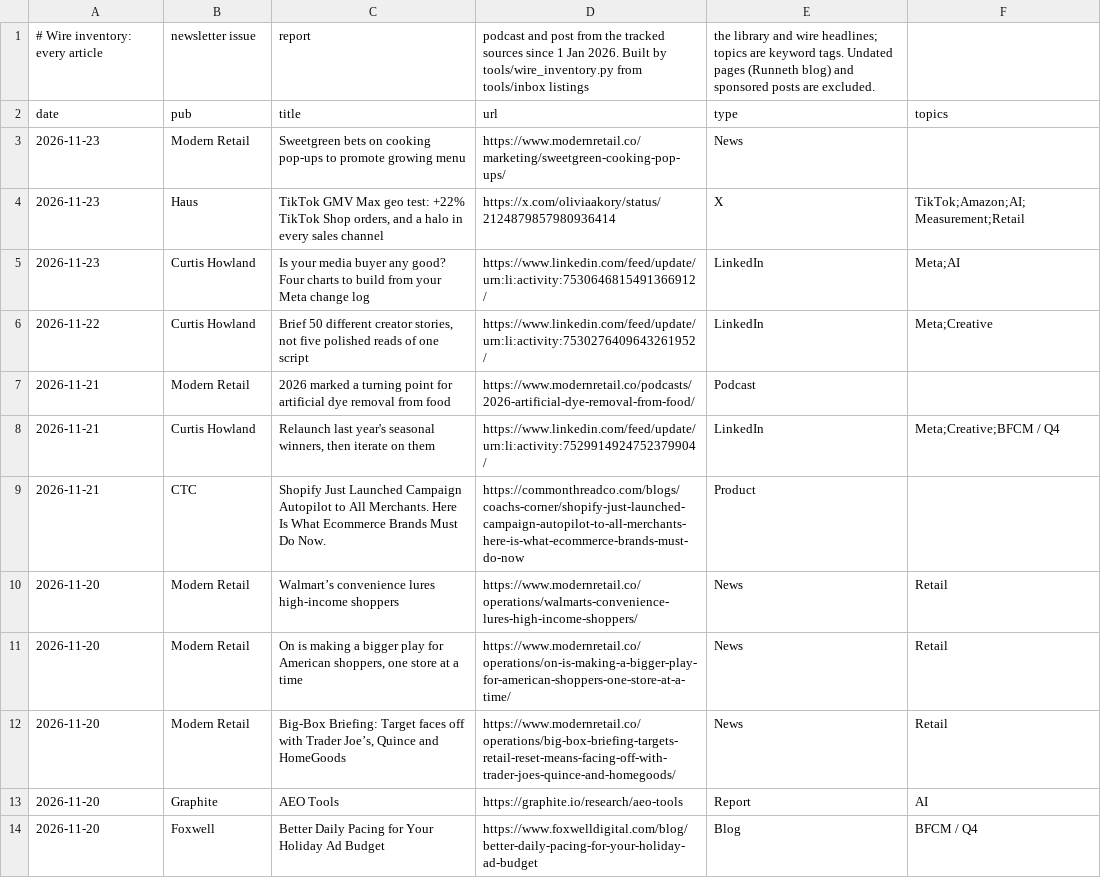
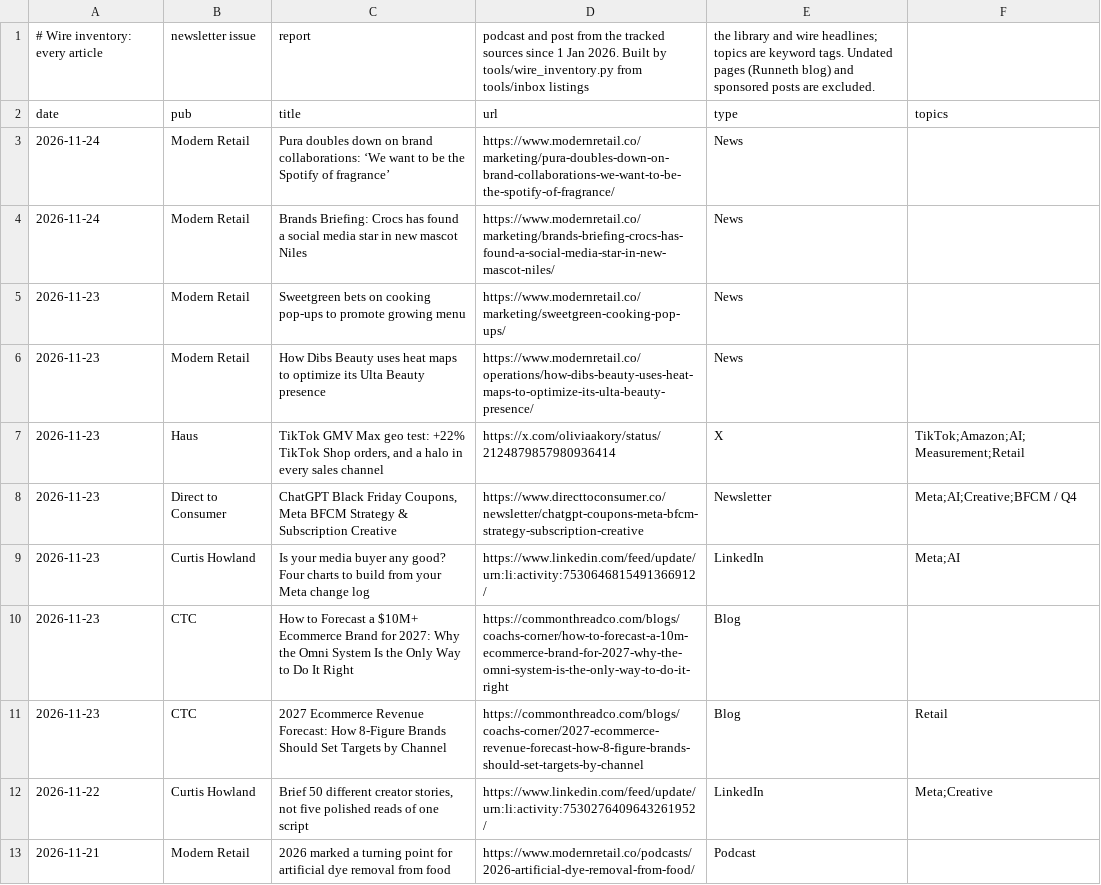
Before and after one commit to rcc-data/dtc-newsroom, a CSV file: data/wire_articles.csv, drawn as a sheet; only a part is shown; the shorter side is filled out with more unchanged rows; the diff names each change by its address in the sheet, - before the commit and + after, or states it on an @@ line.

```diff
--- a/data/wire_articles.csv
+++ b/data/wire_articles.csv
+row 3: 2026-11-24 | Modern Retail | Pura doubles down on brand collaborations: ‘We want to be the Spotify of fragrance’ | https://www.modernretail.co/marketing/pura-doubles-down-on-brand-collaborations-we-want-to-be-the-spotify-of-fragrance/ | News
+row 4: 2026-11-24 | Modern Retail | Brands Briefing: Crocs has found a social media star in new mascot Niles | https://www.modernretail.co/marketing/brands-briefing-crocs-has-found-a-social-media-star-in-new-mascot-niles/ | News
+row 6: 2026-11-23 | Modern Retail | How Dibs Beauty uses heat maps to optimize its Ulta Beauty presence | https://www.modernretail.co/operations/how-dibs-beauty-uses-heat-maps-to-optimize-its-ulta-beauty-presence/ | News
+row 8: 2026-11-23 | Direct to Consumer | ChatGPT Black Friday Coupons, Meta BFCM Strategy & Subscription Creative | https://www.directtoconsumer.co/newsletter/chatgpt-coupons-meta-bfcm-strategy-subscription-creative | Newsletter | Meta;AI;Creative;BFCM / Q4
+row 10: 2026-11-23 | CTC | How to Forecast a $10M+ Ecommerce Brand for 2027: Why the Omni System Is the Only Way to Do It Right | https://commonthreadco.com/blogs/coachs-corner/how-to-forecast-a-10m-ecommerce-brand-for-2027-why-the-omni-system-is-the-only-way-to-do-it-right | Blog
+row 11: 2026-11-23 | CTC | 2027 Ecommerce Revenue Forecast: How 8-Figure Brands Should Set Targets by Channel | https://commonthreadco.com/blogs/coachs-corner/2027-ecommerce-revenue-forecast-how-8-figure-brands-should-set-targets-by-channel | Blog | Retail
```
Also changed, not shown: data/bfcm2026_outlook.csv, data/dtc_teardowns.csv, 11 other files.
